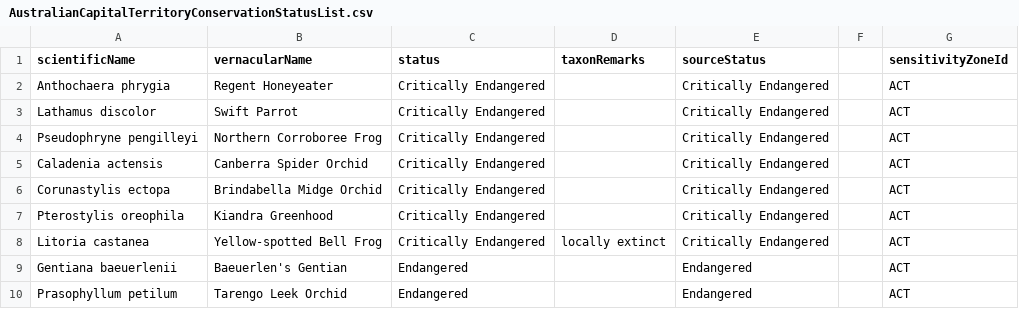
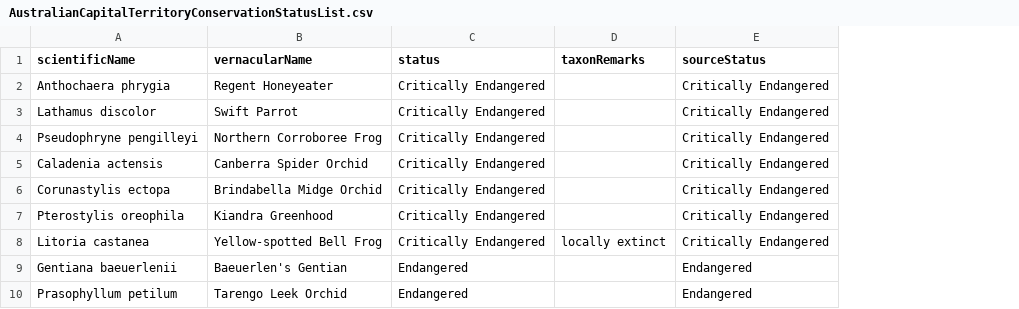
Before and after one commit to AtlasOfLivingAustralia/authoritative-lists, a CSV file: current-lists/conservation-lists/AustralianCapitalTerritoryConservationStatusList.csv, drawn as a sheet; only a part is shown; the diff names each change by its address in the sheet, - before the commit and + after, or states it on an @@ line.

```diff
--- a/current-lists/conservation-lists/AustralianCapitalTerritoryConservationStatusList.csv
+++ b/current-lists/conservation-lists/AustralianCapitalTerritoryConservationStatusList.csv
-column F, empty
-column G (sensitivityZoneId), rows 2-10: all ACT
```
Also changed, not shown: current-lists/conservation-lists/SA_Census_conservation.csv, current-lists/conservation-lists/TasThreatenedSpecies-load-conservation.csv, 4 other files.
